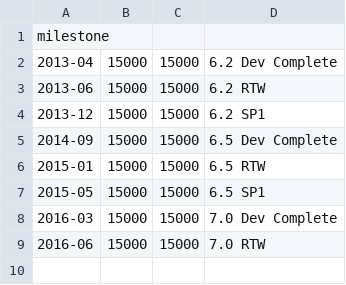
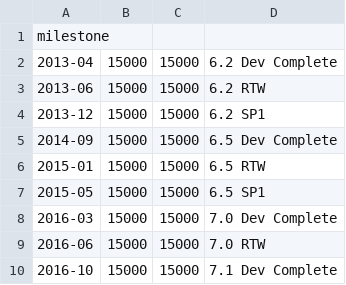
Before and after one commit to edwintorok/XSCodeChurn, a CSV file: inputs/milestones.csv, drawn as a sheet.

Commit message:
added 7.0 milestone

```diff
--- a/inputs/milestones.csv
+++ b/inputs/milestones.csv
@@ -9 +9,2 @@ milestone
 2016-06,15000,15000,7.0 RTW
+2016-10,15000,15000,7.1 Dev Complete
```
